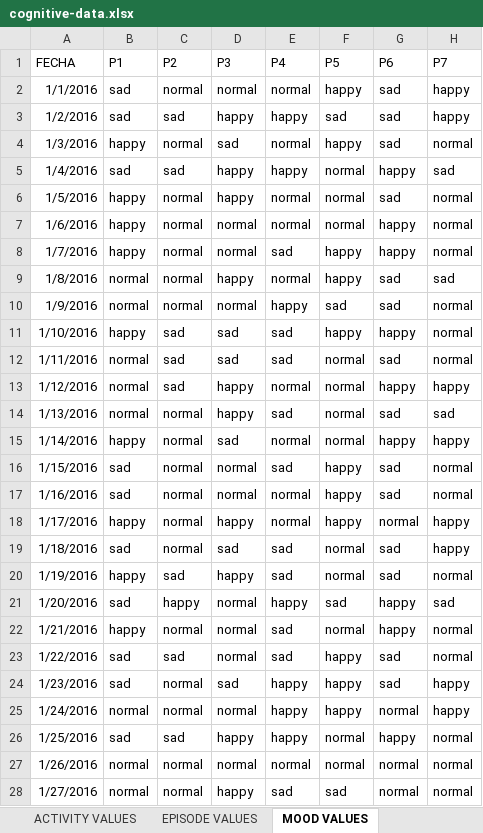
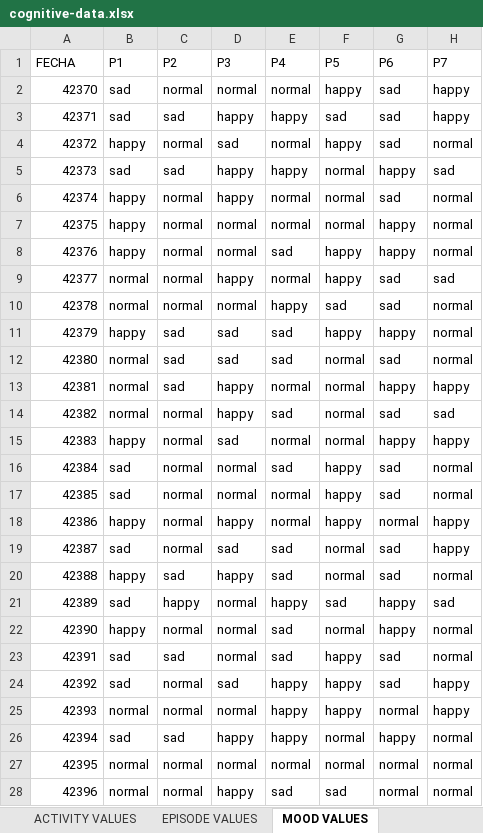
Before and after one commit to AdiletGaparov/mbd-bidw, an Excel workbook: ETL/DATA_INPUT/cognitive-data.xlsx, sheet MOOD VALUES, drawn as a sheet; only a part is shown; values as stored, in another font and other column widths than the file's, no borders; the diff covers the shown part only; the diff names each change by its address in the sheet, - before the commit and + after, or states it on an @@ line.

```diff
--- a/ETL/DATA_INPUT/cognitive-data.xlsx (sheet MOOD VALUES)
+++ b/ETL/DATA_INPUT/cognitive-data.xlsx (sheet MOOD VALUES)
-A2 (FECHA): 1/1/2016
+A2 (FECHA): 42370
-A3 (FECHA): 1/2/2016
+A3 (FECHA): 42371
-A4 (FECHA): 1/3/2016
+A4 (FECHA): 42372
-A5 (FECHA): 1/4/2016
+A5 (FECHA): 42373
-A6 (FECHA): 1/5/2016
+A6 (FECHA): 42374
-A7 (FECHA): 1/6/2016
+A7 (FECHA): 42375
-A8 (FECHA): 1/7/2016
+A8 (FECHA): 42376
-A9 (FECHA): 1/8/2016
+A9 (FECHA): 42377
-A10 (FECHA): 1/9/2016
+A10 (FECHA): 42378
-A11 (FECHA): 1/10/2016
+A11 (FECHA): 42379
-A12 (FECHA): 1/11/2016
+A12 (FECHA): 42380
-A13 (FECHA): 1/12/2016
+A13 (FECHA): 42381
-A14 (FECHA): 1/13/2016
+A14 (FECHA): 42382
-A15 (FECHA): 1/14/2016
+A15 (FECHA): 42383
-A16 (FECHA): 1/15/2016
+A16 (FECHA): 42384
-A17 (FECHA): 1/16/2016
+A17 (FECHA): 42385
-A18 (FECHA): 1/17/2016
+A18 (FECHA): 42386
-A19 (FECHA): 1/18/2016
+A19 (FECHA): 42387
-A20 (FECHA): 1/19/2016
+A20 (FECHA): 42388
-A21 (FECHA): 1/20/2016
+A21 (FECHA): 42389
-A22 (FECHA): 1/21/2016
+A22 (FECHA): 42390
-A23 (FECHA): 1/22/2016
+A23 (FECHA): 42391
-A24 (FECHA): 1/23/2016
+A24 (FECHA): 42392
-A25 (FECHA): 1/24/2016
+A25 (FECHA): 42393
-A26 (FECHA): 1/25/2016
+A26 (FECHA): 42394
-A27 (FECHA): 1/26/2016
+A27 (FECHA): 42395
-A28 (FECHA): 1/27/2016
+A28 (FECHA): 42396
```
Also changed, not shown: 339 edited cells elsewhere in this sheet, 8 other files.
